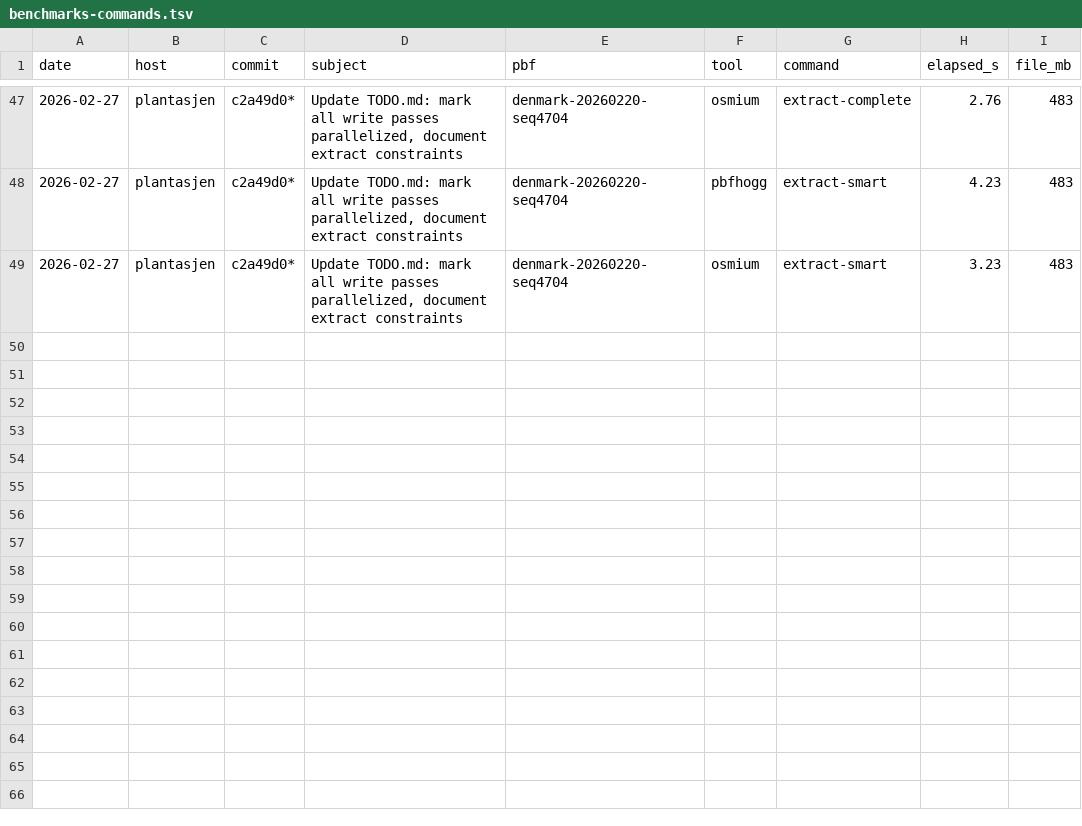
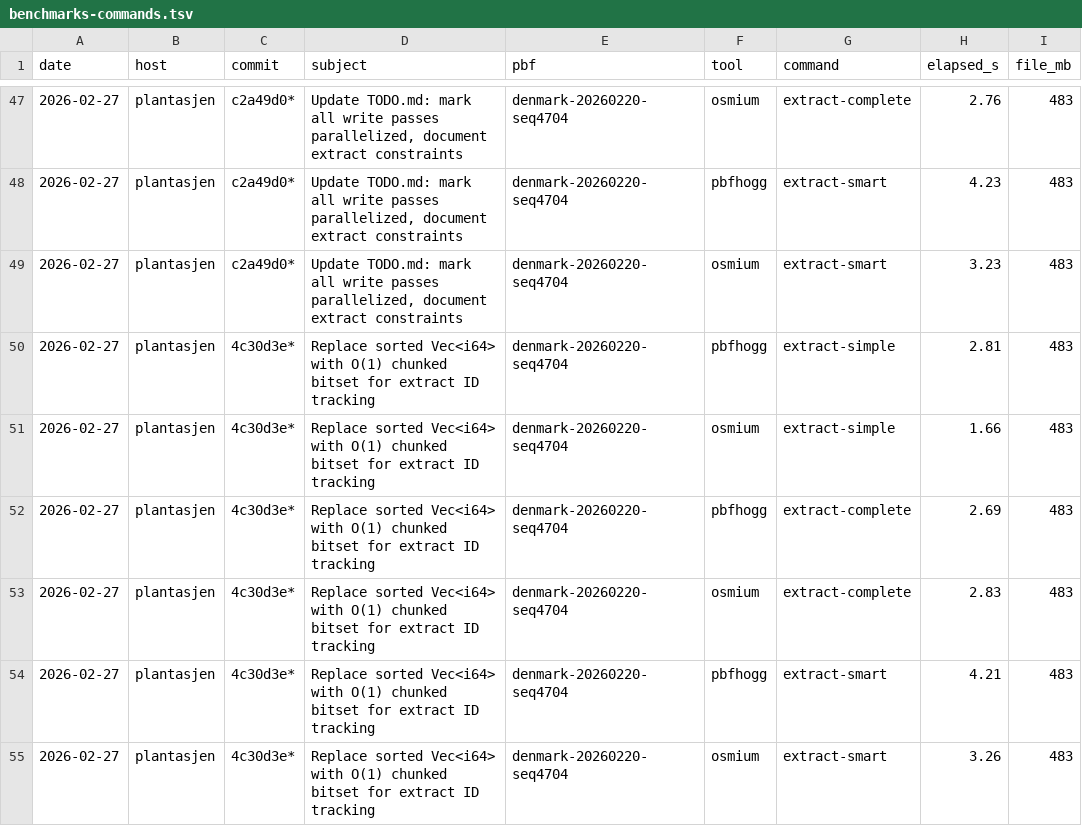
Before and after one commit to folknor/pbfhogg, a TSV file: benchmarks/benchmarks-commands.tsv, drawn as a sheet; only a part is shown, gaps mark what is left out; the diff names each change by its address in the sheet, - before the commit and + after, or states it on an @@ line.

Commit message:
Use integer bbox containment for extract node filtering
Add BboxInt with decimicrodegree i32 coordinates, computed once from the
f64 Bbox at startup. Node containment tests now use 4 integer comparisons
instead of i64→f64 conversion + float comparisons. Polygon regions use
the integer bbox for fast rejection, falling back to f64 ray-casting only
for points inside the bbox.

Small but consistent improvement (~1%) across all strategies on Denmark.
complete-ways now consistently faster than osmium (2.69s vs 2.83s).

Coded by an LLM.

```diff
--- a/benchmarks/benchmarks-commands.tsv
+++ b/benchmarks/benchmarks-commands.tsv
+row 50: 2026-02-27 | plantasjen | 4c30d3e* | Replace sorted Vec<i64> with O(1) chunked bitset for extract ID tracking | denmark-20260220-seq4704 | pbfhogg | extract-simple | 2.81 | 483
+row 51: 2026-02-27 | plantasjen | 4c30d3e* | Replace sorted Vec<i64> with O(1) chunked bitset for extract ID tracking | denmark-20260220-seq4704 | osmium | extract-simple | 1.66 | 483
+row 52: 2026-02-27 | plantasjen | 4c30d3e* | Replace sorted Vec<i64> with O(1) chunked bitset for extract ID tracking | denmark-20260220-seq4704 | pbfhogg | extract-complete | 2.69 | 483
+row 53: 2026-02-27 | plantasjen | 4c30d3e* | Replace sorted Vec<i64> with O(1) chunked bitset for extract ID tracking | denmark-20260220-seq4704 | osmium | extract-complete | 2.83 | 483
+row 54: 2026-02-27 | plantasjen | 4c30d3e* | Replace sorted Vec<i64> with O(1) chunked bitset for extract ID tracking | denmark-20260220-seq4704 | pbfhogg | extract-smart | 4.21 | 483
+row 55: 2026-02-27 | plantasjen | 4c30d3e* | Replace sorted Vec<i64> with O(1) chunked bitset for extract ID tracking | denmark-20260220-seq4704 | osmium | extract-smart | 3.26 | 483
```
Also changed, not shown: 1 other file.
